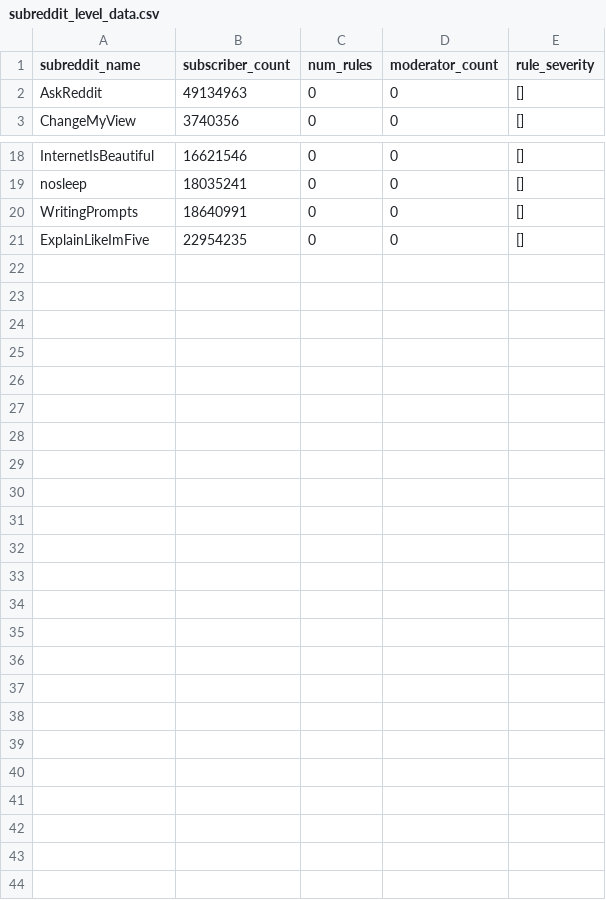
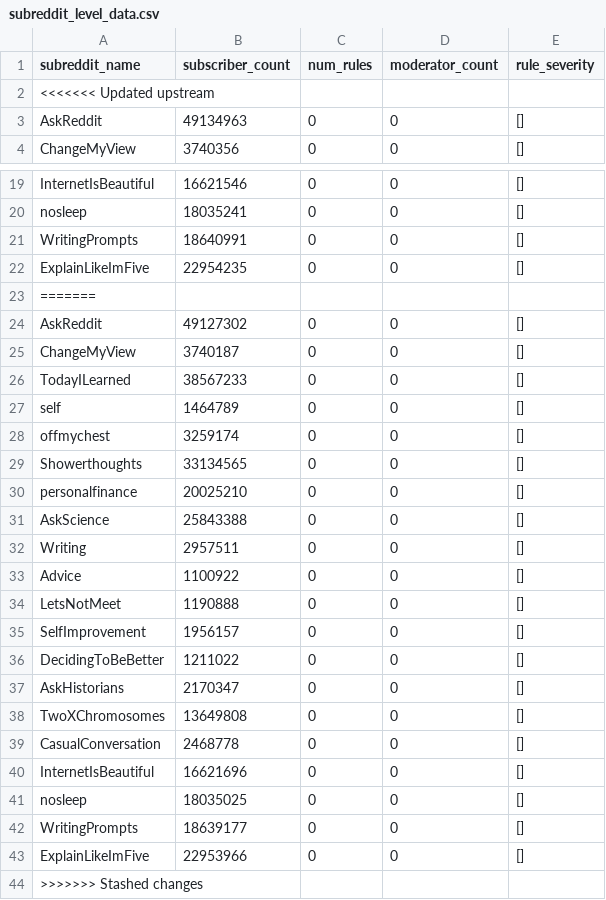
Before and after one commit to Superkart/Reddit_Moderator_Tool, a CSV file: subreddit_level_data.csv, drawn as a sheet; only a part is shown, gaps mark what is left out.

```diff
--- a/subreddit_level_data.csv
+++ b/subreddit_level_data.csv
@@ -1,2 +1,3 @@
 subreddit_name,subscriber_count,num_rules,moderator_count,rule_severity
+<<<<<<< Updated upstream
 AskReddit,49134963,0,0,[]
@@ -21 +22,23 @@ WritingPrompts,18640991,0,0,[]
 ExplainLikeImFive,22954235,0,0,[]
+=======
+AskReddit,49127302,0,0,[]
+ChangeMyView,3740187,0,0,[]
+TodayILearned,38567233,0,0,[]
+self,1464789,0,0,[]
+offmychest,3259174,0,0,[]
+Showerthoughts,33134565,0,0,[]
+personalfinance,20025210,0,0,[]
+AskScience,25843388,0,0,[]
+Writing,2957511,0,0,[]
+Advice,1100922,0,0,[]
+LetsNotMeet,1190888,0,0,[]
+SelfImprovement,1956157,0,0,[]
+DecidingToBeBetter,1211022,0,0,[]
+AskHistorians,2170347,0,0,[]
+TwoXChromosomes,13649808,0,0,[]
+CasualConversation,2468778,0,0,[]
+InternetIsBeautiful,16621696,0,0,[]
+nosleep,18035025,0,0,[]
+WritingPrompts,18639177,0,0,[]
+ExplainLikeImFive,22953966,0,0,[]
+>>>>>>> Stashed changes
```
Also changed, not shown: 5 other files.
